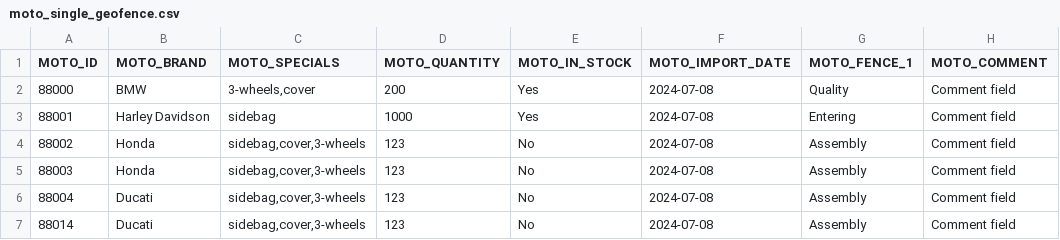
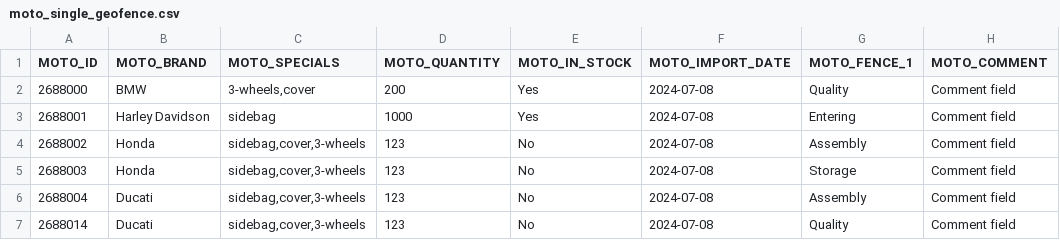
Before and after one commit to icolaes/csv, a CSV file: moto_single_geofence.csv, drawn as a sheet.

Commit message:
Update moto_single_geofence.csv

```diff
--- a/moto_single_geofence.csv
+++ b/moto_single_geofence.csv
@@ -1,7 +1,7 @@
 MOTO_ID,MOTO_BRAND,MOTO_SPECIALS,MOTO_QUANTITY,MOTO_IN_STOCK,MOTO_IMPORT_DATE,MOTO_FENCE_1,MOTO_COMMENT
-88000,BMW,"3-wheels,cover",200,Yes,2024-07-08,Quality,"Comment field"
-88001,Harley Davidson,"sidebag",1000,Yes,2024-07-08,Entering,"Comment field"
-88002,Honda,"sidebag,cover,3-wheels",123,No,2024-07-08,Assembly,"Comment field"
-88003,Honda,"sidebag,cover,3-wheels",123,No,2024-07-08,Assembly,"Comment field"
-88004,Ducati,"sidebag,cover,3-wheels",123,No,2024-07-08,Assembly,"Comment field"
-88014,Ducati,"sidebag,cover,3-wheels",123,No,2024-07-08,Assembly,"Comment field"
+2688000,BMW,"3-wheels,cover",200,Yes,2024-07-08,Quality,"Comment field"
+2688001,Harley Davidson,"sidebag",1000,Yes,2024-07-08,Entering,"Comment field"
+2688002,Honda,"sidebag,cover,3-wheels",123,No,2024-07-08,Assembly,"Comment field"
+2688003,Honda,"sidebag,cover,3-wheels",123,No,2024-07-08,Storage,"Comment field"
+2688004,Ducati,"sidebag,cover,3-wheels",123,No,2024-07-08,Assembly,"Comment field"
+2688014,Ducati,"sidebag,cover,3-wheels",123,No,2024-07-08,Quality,"Comment field"
```
